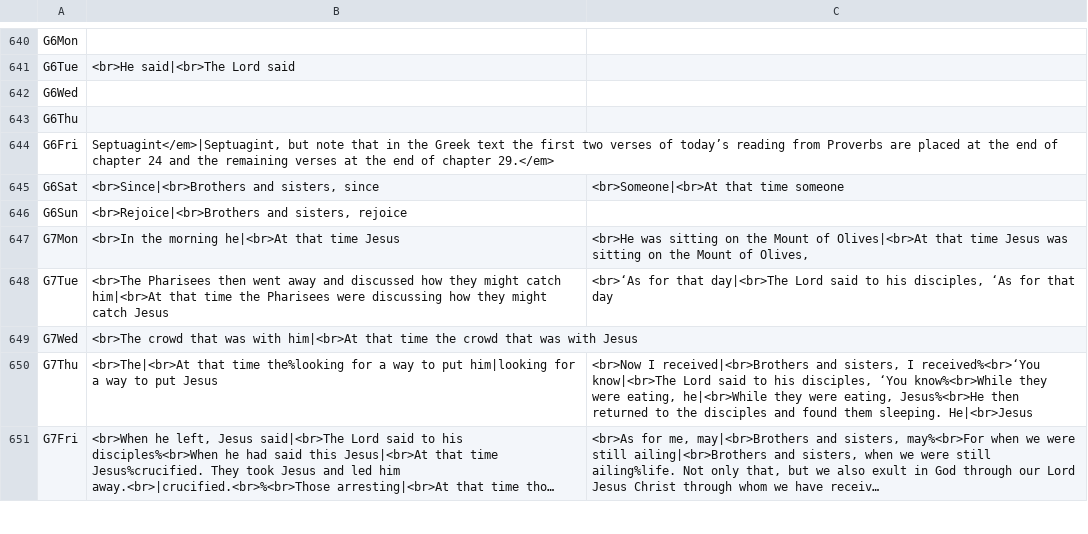
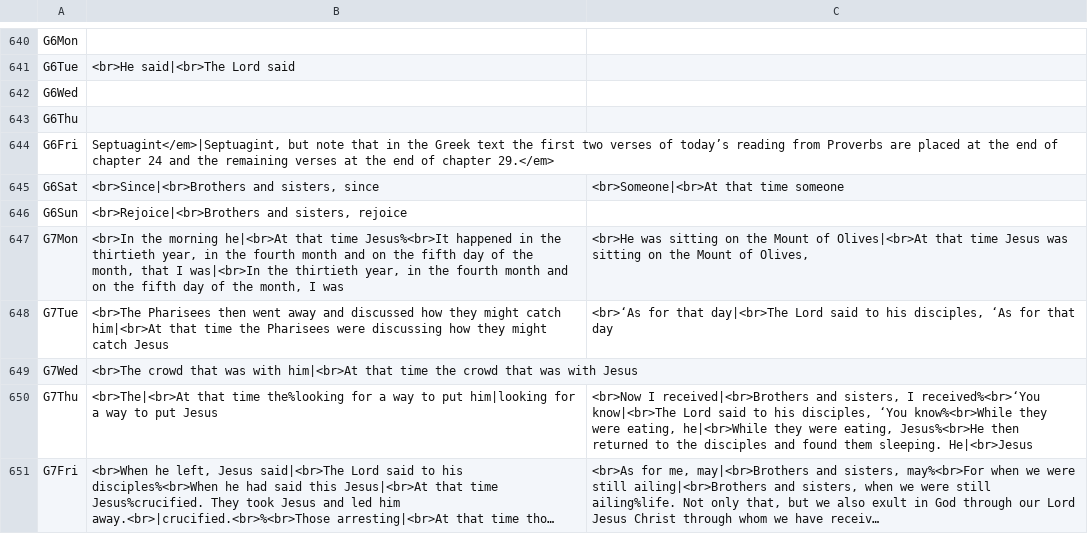
Before and after one commit to cmbryan/yocal, a CSV file: db/mods.csv, drawn as a sheet; only a part is shown, gaps mark what is left out; long unchanged cells end in ….

```diff
--- a/db/mods.csv
+++ b/db/mods.csv
@@ -646,3 +646,3 @@ G6Sat	<br>Since|<br>Brothers and sisters, since	<br>Someone|<br>At that time som
 G6Sun	<br>Rejoice|<br>Brothers and sisters, rejoice	
-G7Mon	<br>In the morning he|<br>At that time Jesus	<br>He was sitting on the Mount of Olives|<br>At that time Jesus was sitting on the Mount of Olives,
+G7Mon	<br>In the morning he|<br>At that time Jesus%<br>It happened in the thirtieth year, in the fourth month and on the fifth day of the month, that I was|<br>In the thirtieth year, in the fourth month and on the fifth day of the month, I was	<br>He was sitting on the Mount of Olives|<br>At that time Jesus was sitting on the Mount of Olives,
 G7Tue	<br>The Pharisees then went away and discussed how they might catch him|<br>At that time the Pharisees were discussing how they might catch Jesus	<br>‘As for that day|<br>The Lord said to his disciples, ‘As for that day
```
Also changed, not shown: 1 other file.
